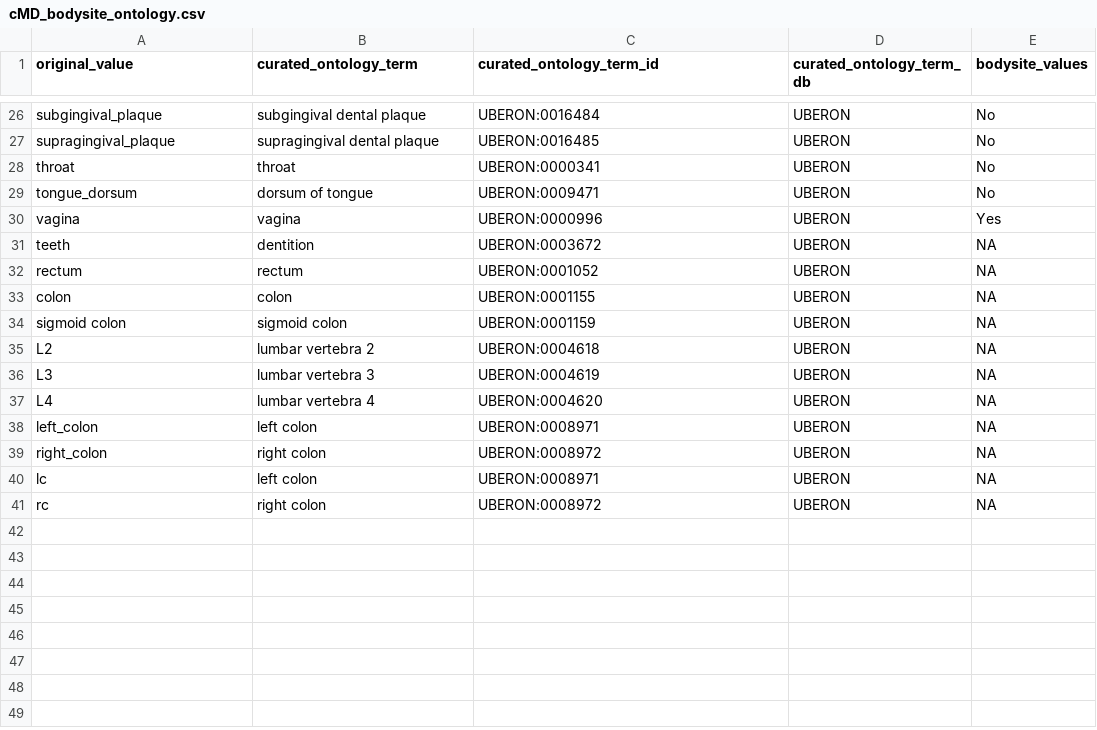
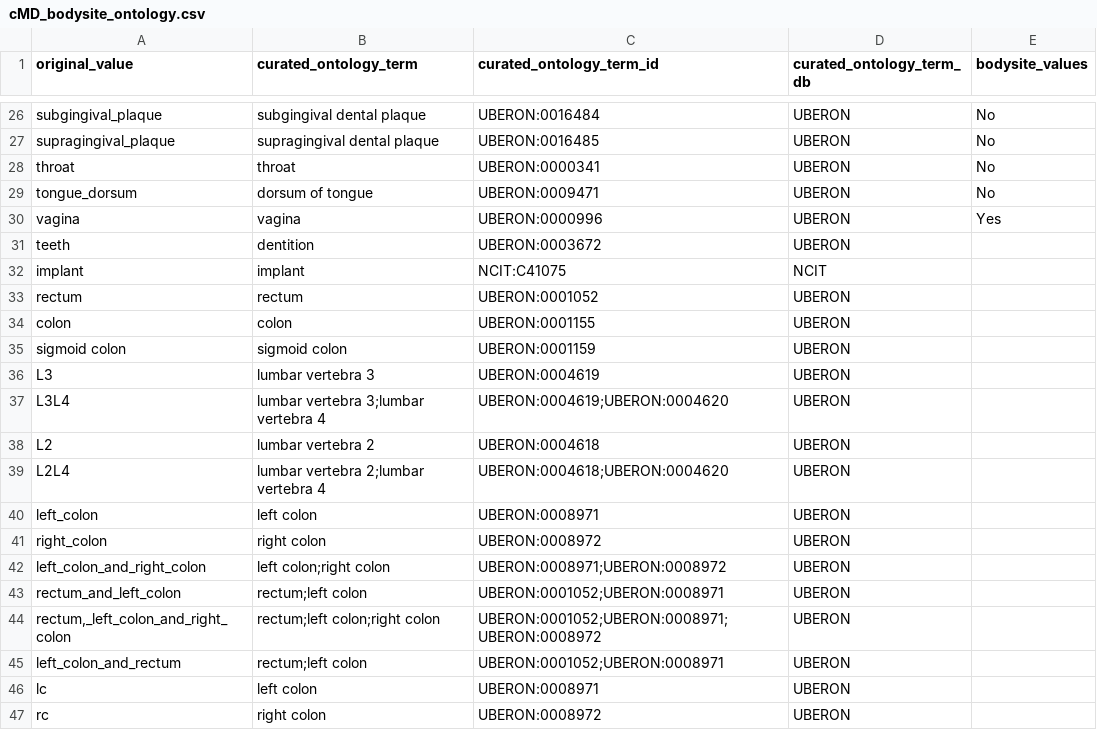
Before and after one commit to waldronlab/OmicsMLRepoData, a CSV file: curatedMetagenomicData/maps/cMD_bodysite_ontology.csv, drawn as a sheet; only a part is shown, gaps mark what is left out; removed rows and columns are numbered as before the commit, all else as after; the diff names each change by its address in the sheet, - before the commit and + after, or states it on an @@ line.

Commit message:
Add files via upload

```diff
--- a/curatedMetagenomicData/maps/cMD_bodysite_ontology.csv
+++ b/curatedMetagenomicData/maps/cMD_bodysite_ontology.csv
-E31 (bodysite_values): NA
+E31 (bodysite_values): (empty)
+row 32: implant | implant | NCIT:C41075 | NCIT
-E33:E35 (bodysite_values): NA
+E33:E35 (bodysite_values): (empty)
-row 35: L2 | lumbar vertebra 2 | UBERON:0004618 | UBERON | NA
-E36 (bodysite_values): NA
+E36 (bodysite_values): (empty)
-row 37: L4 | lumbar vertebra 4 | UBERON:0004620 | UBERON | NA
+row 37: L3L4 | lumbar vertebra 3;lumbar vertebra 4 | UBERON:0004619;UBERON:0004620 | UBERON
+row 38: L2 | lumbar vertebra 2 | UBERON:0004618 | UBERON
+row 39: L2L4 | lumbar vertebra 2;lumbar vertebra 4 | UBERON:0004618;UBERON:0004620 | UBERON
-E40:E41 (bodysite_values): NA
+E40:E41 (bodysite_values): (empty)
+row 42: left_colon_and_right_colon | left colon;right colon | UBERON:0008971;UBERON:0008972 | UBERON
+row 43: rectum_and_left_colon | rectum;left colon | UBERON:0001052;UBERON:0008971 | UBERON
+row 44: rectum,_left_colon_and_right_colon | rectum;left colon;right colon | UBERON:0001052;UBERON:0008971;UBERON:0008972 | UBERON
+row 45: left_colon_and_rectum | rectum;left colon | UBERON:0001052;UBERON:0008971 | UBERON
-E46:E47 (bodysite_values): NA
+E46:E47 (bodysite_values): (empty)
```
